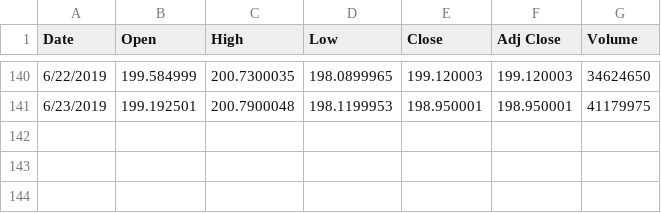
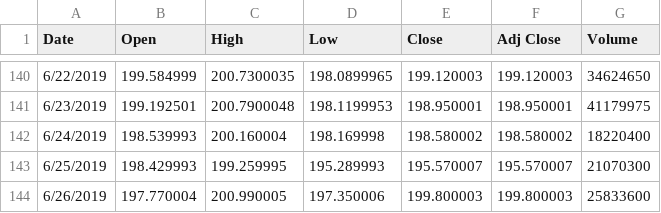
Before and after one commit to dorgori/Stock-prediction-using-Sentiment-analyis-and-Fuzzy-Neural-network, a CSV file: Stock Values/AAPL-prices.csv, drawn as a sheet; only a part is shown, gaps mark what is left out.

Commit message:
5 stocks data

```diff
--- a/Stock Values/AAPL-prices.csv
+++ b/Stock Values/AAPL-prices.csv
@@ -141 +141,4 @@ Date,Open,High,Low,Close,Adj Close,Volume
 6/23/2019,199.192501,200.7900048,198.1199953,198.950001,198.950001,41179975
+6/24/2019,198.539993,200.160004,198.169998,198.580002,198.580002,18220400
+6/25/2019,198.429993,199.259995,195.289993,195.570007,195.570007,21070300
+6/26/2019,197.770004,200.990005,197.350006,199.800003,199.800003,25833600
```
Also changed, not shown: Public Mood/good_analysis_mood.csv, 13 other files.
